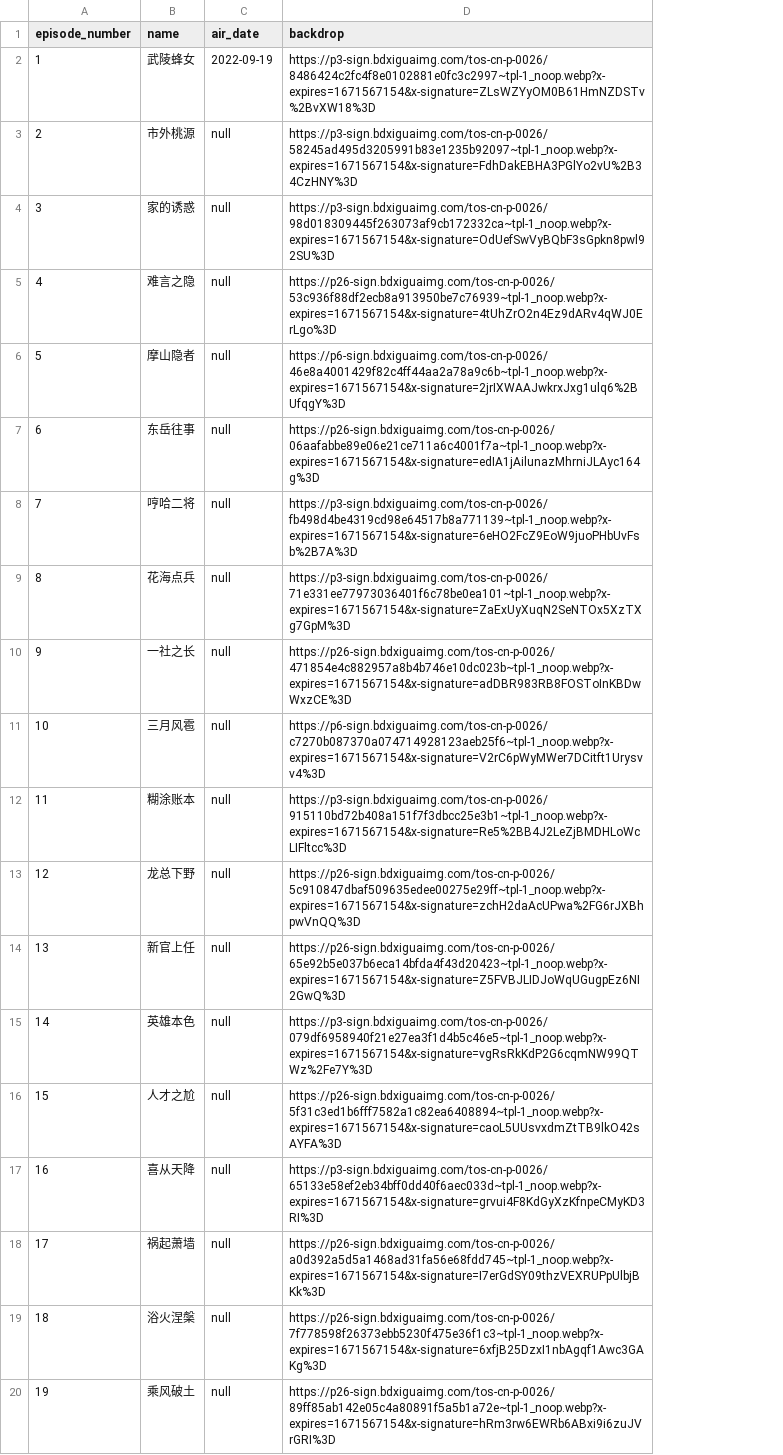
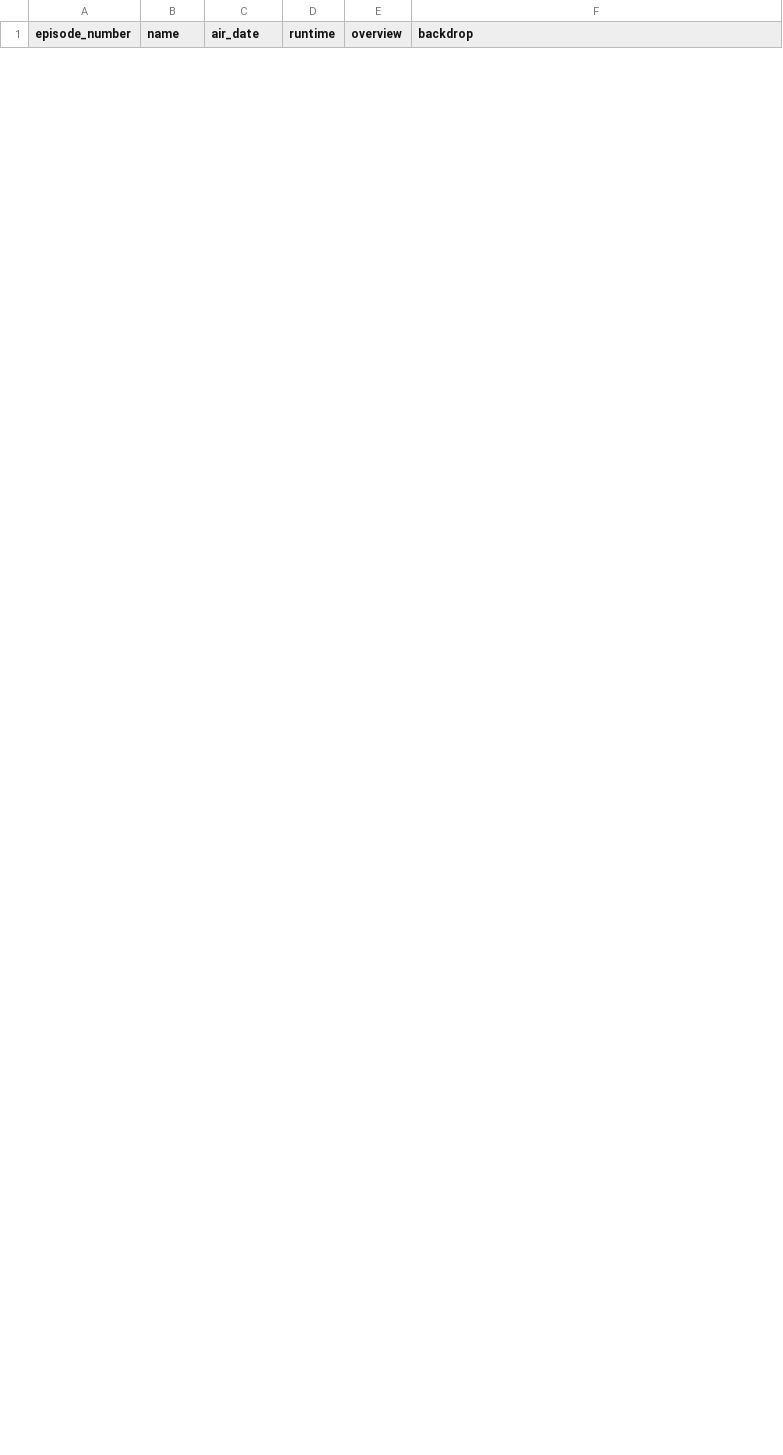
Before and after one commit to fzlins/TMDB-Import, a CSV file: import.csv, drawn as a sheet; only a part is shown; removed rows and columns are numbered as before the commit, all else as after; the diff covers the shown part only; the diff names each change by its address in the sheet, - before the commit and + after, or states it on an @@ line.

```diff
--- a/import.csv
+++ b/import.csv
+column D (runtime), empty
+column E (overview), empty
-row 2: 1 | 武陵蜂女 | 2022-09-19 | https://p3-sign.bdxiguaimg.com/tos-cn-p-0026/8486424c2fc4f8e0102881e0fc3c2997~tpl-1_noop.webp?x-expires=1671567154&x-signature=ZLsWZYyOM0B61HmNZDSTv%2BvXW18%3D
-row 3: 2 | 市外桃源 | null | https://p3-sign.bdxiguaimg.com/tos-cn-p-0026/58245ad495d3205991b83e1235b92097~tpl-1_noop.webp?x-expires=1671567154&x-signature=FdhDakEBHA3PGlYo2vU%2B34CzHNY%3D
-row 4: 3 | 家的诱惑 | null | https://p3-sign.bdxiguaimg.com/tos-cn-p-0026/98d018309445f263073af9cb172332ca~tpl-1_noop.webp?x-expires=1671567154&x-signature=OdUefSwVyBQbF3sGpkn8pwl92SU%3D
-row 5: 4 | 难言之隐 | null | https://p26-sign.bdxiguaimg.com/tos-cn-p-0026/53c936f88df2ecb8a913950be7c76939~tpl-1_noop.webp?x-expires=1671567154&x-signature=4tUhZrO2n4Ez9dARv4qWJ0ErLgo%3D
-row 6: 5 | 摩山隐者 | null | https://p6-sign.bdxiguaimg.com/tos-cn-p-0026/46e8a4001429f82c4ff44aa2a78a9c6b~tpl-1_noop.webp?x-expires=1671567154&x-signature=2jrIXWAAJwkrxJxg1ulq6%2BUfqgY%3D
-row 7: 6 | 东岳往事 | null | https://p26-sign.bdxiguaimg.com/tos-cn-p-0026/06aafabbe89e06e21ce711a6c4001f7a~tpl-1_noop.webp?x-expires=1671567154&x-signature=edIA1jAilunazMhrniJLAyc164g%3D
-row 8: 7 | 哼哈二将 | null | https://p3-sign.bdxiguaimg.com/tos-cn-p-0026/fb498d4be4319cd98e64517b8a771139~tpl-1_noop.webp?x-expires=1671567154&x-signature=6eHO2FcZ9EoW9juoPHbUvFsb%2B7A%3D
-row 9: 8 | 花海点兵 | null | https://p3-sign.bdxiguaimg.com/tos-cn-p-0026/71e331ee77973036401f6c78be0ea101~tpl-1_noop.webp?x-expires=1671567154&x-signature=ZaExUyXuqN2SeNTOx5XzTXg7GpM%3D
-row 10: 9 | 一社之长 | null | https://p26-sign.bdxiguaimg.com/tos-cn-p-0026/471854e4c882957a8b4b746e10dc023b~tpl-1_noop.webp?x-expires=1671567154&x-signature=adDBR983RB8FOSToInKBDwWxzCE%3D
-row 11: 10 | 三月风雹 | null | https://p6-sign.bdxiguaimg.com/tos-cn-p-0026/c7270b087370a074714928123aeb25f6~tpl-1_noop.webp?x-expires=1671567154&x-signature=V2rC6pWyMWer7DCitft1Urysvv4%3D
-row 12: 11 | 糊涂账本 | null | https://p3-sign.bdxiguaimg.com/tos-cn-p-0026/915110bd72b408a151f7f3dbcc25e3b1~tpl-1_noop.webp?x-expires=1671567154&x-signature=Re5%2BB4J2LeZjBMDHLoWcLIFltcc%3D
-row 13: 12 | 龙总下野 | null | https://p26-sign.bdxiguaimg.com/tos-cn-p-0026/5c910847dbaf509635edee00275e29ff~tpl-1_noop.webp?x-expires=1671567154&x-signature=zchH2daAcUPwa%2FG6rJXBhpwVnQQ%3D
-row 14: 13 | 新官上任 | null | https://p26-sign.bdxiguaimg.com/tos-cn-p-0026/65e92b5e037b6eca14bfda4f43d20423~tpl-1_noop.webp?x-expires=1671567154&x-signature=Z5FVBJLIDJoWqUGugpEz6NI2GwQ%3D
-row 15: 14 | 英雄本色 | null | https://p3-sign.bdxiguaimg.com/tos-cn-p-0026/079df6958940f21e27ea3f1d4b5c46e5~tpl-1_noop.webp?x-expires=1671567154&x-signature=vgRsRkKdP2G6cqmNW99QTWz%2Fe7Y%3D
-row 16: 15 | 人才之尬 | null | https://p26-sign.bdxiguaimg.com/tos-cn-p-0026/5f31c3ed1b6fff7582a1c82ea6408894~tpl-1_noop.webp?x-expires=1671567154&x-signature=caoL5UUsvxdmZtTB9lkO42sAYFA%3D
-row 17: 16 | 喜从天降 | null | https://p3-sign.bdxiguaimg.com/tos-cn-p-0026/65133e58ef2eb34bff0dd40f6aec033d~tpl-1_noop.webp?x-expires=1671567154&x-signature=grvui4F8KdGyXzKfnpeCMyKD3RI%3D
-row 18: 17 | 祸起萧墙 | null | https://p26-sign.bdxiguaimg.com/tos-cn-p-0026/a0d392a5d5a1468ad31fa56e68fdd745~tpl-1_noop.webp?x-expires=1671567154&x-signature=I7erGdSY09thzVEXRUPpUlbjBKk%3D
-row 19: 18 | 浴火涅槃 | null | https://p26-sign.bdxiguaimg.com/tos-cn-p-0026/7f778598f26373ebb5230f475e36f1c3~tpl-1_noop.webp?x-expires=1671567154&x-signature=6xfjB25DzxI1nbAgqf1Awc3GAKg%3D
-row 20: 19 | 乘风破土 | null | https://p26-sign.bdxiguaimg.com/tos-cn-p-0026/89ff85ab142e05c4a80891f5a5b1a72e~tpl-1_noop.webp?x-expires=1671567154&x-signature=hRm3rw6EWRb6ABxi9i6zuJVrGRI%3D
```
Also changed, not shown: 20 added rows and 17 removed rows elsewhere in this file, 1 other file.
